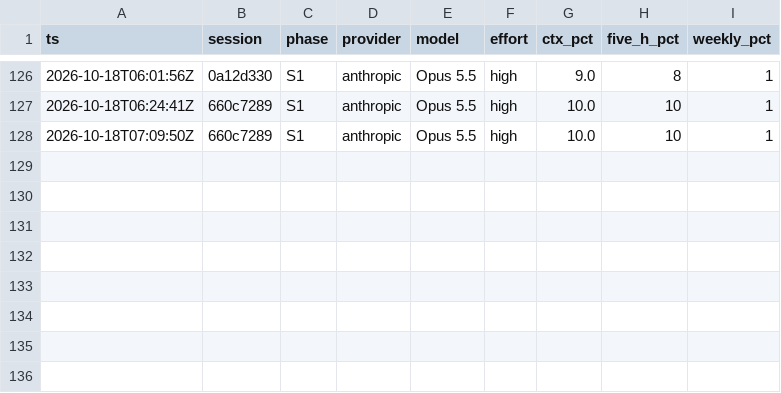
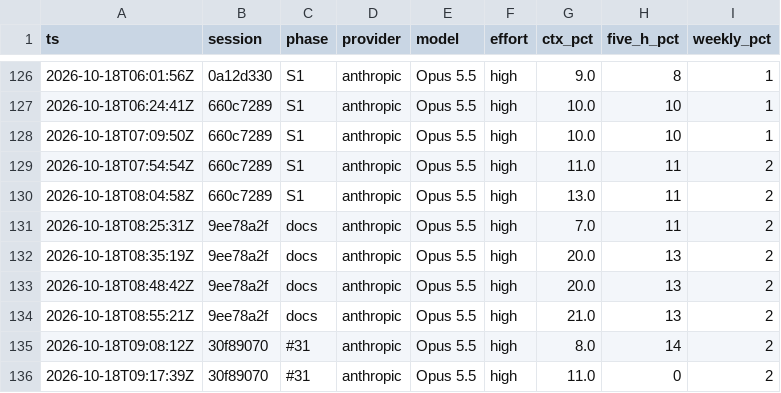
Before and after one commit to Avulpix0412/iphs400-mp2-cms, a CSV file: notes/usage-ledger.csv, drawn as a sheet; only a part is shown, gaps mark what is left out; the diff names each change by its address in the sheet, - before the commit and + after, or states it on an @@ line.

```diff
--- a/notes/usage-ledger.csv
+++ b/notes/usage-ledger.csv
+row 129: 2026-10-18T07:54:54Z | 660c7289 | S1 | anthropic | Opus 5.5 | high | 11.0 | 11 | 2
+row 130: 2026-10-18T08:04:58Z | 660c7289 | S1 | anthropic | Opus 5.5 | high | 13.0 | 11 | 2
+row 131: 2026-10-18T08:25:31Z | 9ee78a2f | docs | anthropic | Opus 5.5 | high | 7.0 | 11 | 2
+row 132: 2026-10-18T08:35:19Z | 9ee78a2f | docs | anthropic | Opus 5.5 | high | 20.0 | 13 | 2
+row 133: 2026-10-18T08:48:42Z | 9ee78a2f | docs | anthropic | Opus 5.5 | high | 20.0 | 13 | 2
+row 134: 2026-10-18T08:55:21Z | 9ee78a2f | docs | anthropic | Opus 5.5 | high | 21.0 | 13 | 2
+row 135: 2026-10-18T09:08:12Z | 30f89070 | #31 | anthropic | Opus 5.5 | high | 8.0 | 14 | 2
+row 136: 2026-10-18T09:17:39Z | 30f89070 | #31 | anthropic | Opus 5.5 | high | 11.0 | 0 | 2
```
Also changed, not shown: 4 other files.
